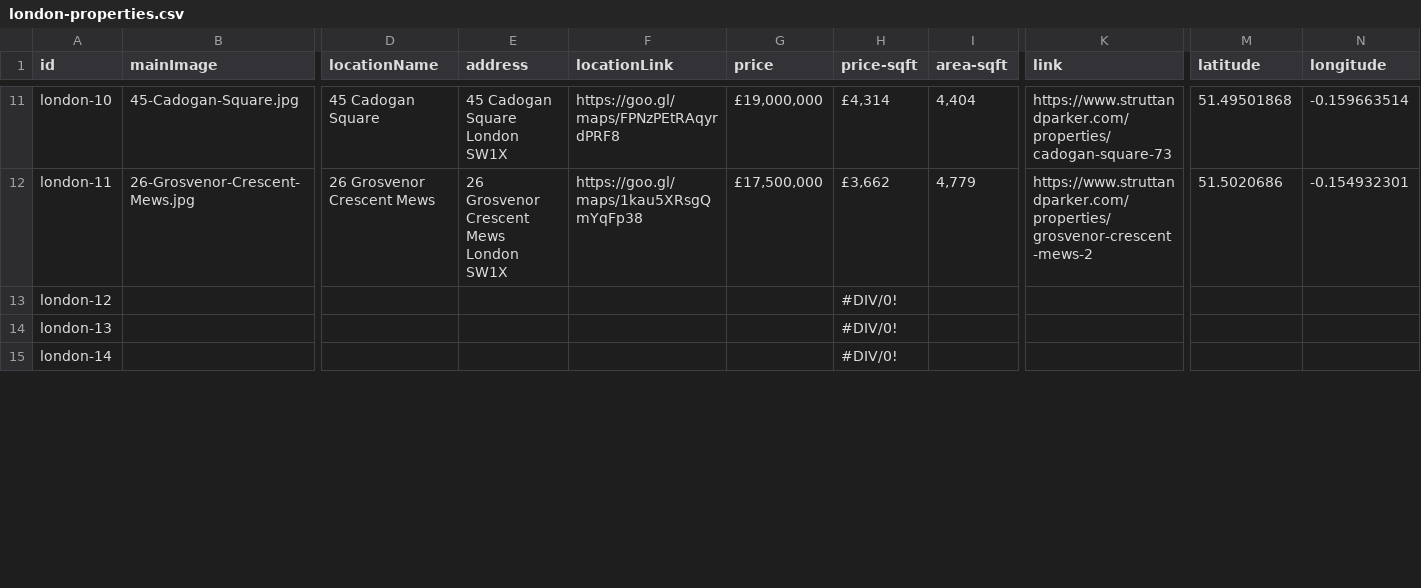
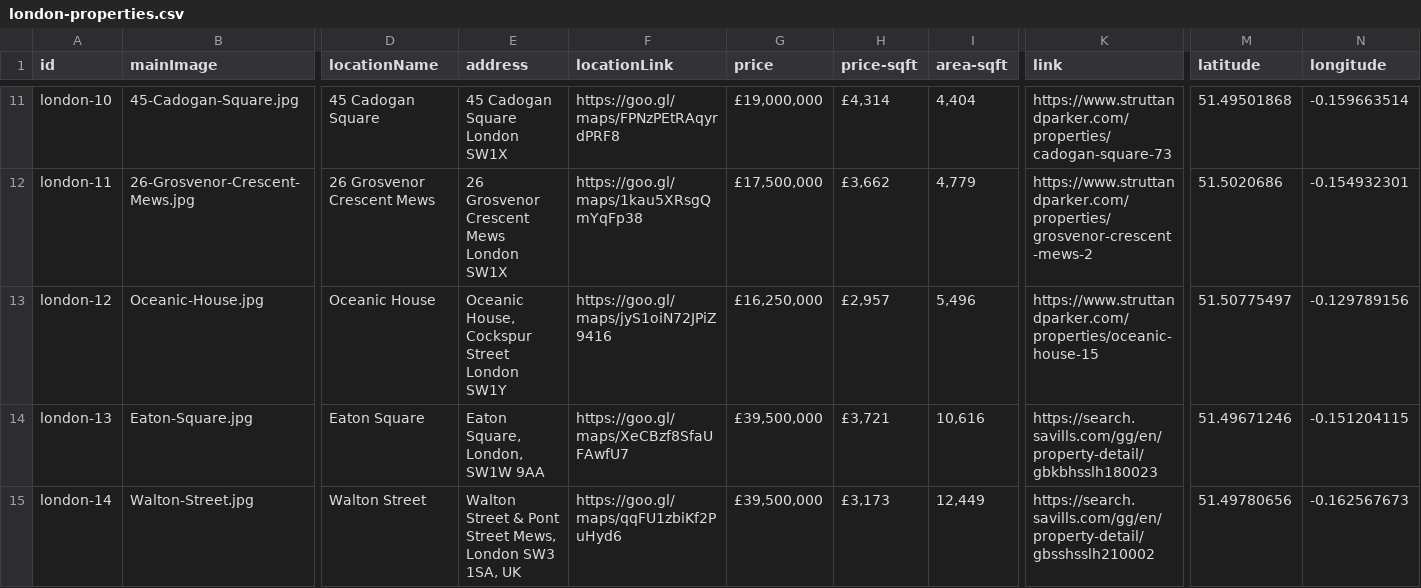
Before and after one commit to courtneysimonse/london-properties, a CSV file: london/london-properties.csv, drawn as a sheet; only a part is shown, gaps mark what is left out; the diff covers the shown part only; the diff names each change by its address in the sheet, - before the commit and + after, or states it on an @@ line.

Commit message:
add more properties

```diff
--- a/london/london-properties.csv
+++ b/london/london-properties.csv
-B13 (mainImage): (empty)
+B13 (mainImage): Oceanic-House.jpg
-D13 (locationName): (empty)
+D13 (locationName): Oceanic House
-E13 (address): (empty)
+E13 (address): Oceanic House, Cockspur Street London SW1Y
-F13 (locationLink): (empty)
+F13 (locationLink): https://goo.gl/maps/jyS1oiN72JPiZ9416
-G13 (price): (empty)
+G13 (price): £16,250,000
-H13 (price-sqft): #DIV/0!
+H13 (price-sqft): £2,957
-I13 (area-sqft): (empty)
+I13 (area-sqft): 5,496
-K13 (link): (empty)
+K13 (link): https://www.struttandparker.com/properties/oceanic-house-15
-M13 (latitude): (empty)
+M13 (latitude): 51.50775497
-N13 (longitude): (empty)
+N13 (longitude): -0.129789156
-B14 (mainImage): (empty)
+B14 (mainImage): Eaton-Square.jpg
-D14 (locationName): (empty)
+D14 (locationName): Eaton Square
-E14 (address): (empty)
+E14 (address): Eaton Square, London, SW1W 9AA
-F14 (locationLink): (empty)
+F14 (locationLink): https://goo.gl/maps/XeCBzf8SfaUFAwfU7
-G14:G15 (price): (empty)
+G14:G15 (price): £39,500,000
-H14 (price-sqft): #DIV/0!
+H14 (price-sqft): £3,721
-I14 (area-sqft): (empty)
+I14 (area-sqft): 10,616
-K14 (link): (empty)
+K14 (link): https://search.savills.com/gg/en/property-detail/gbkbhsslh180023
-M14 (latitude): (empty)
+M14 (latitude): 51.49671246
-N14 (longitude): (empty)
+N14 (longitude): -0.151204115
-B15 (mainImage): (empty)
+B15 (mainImage): Walton-Street.jpg
-D15 (locationName): (empty)
+D15 (locationName): Walton Street
-E15 (address): (empty)
+E15 (address): Walton Street & Pont Street Mews, London SW3 1SA, UK
-F15 (locationLink): (empty)
+F15 (locationLink): https://goo.gl/maps/qqFU1zbiKf2PuHyd6
-H15 (price-sqft): #DIV/0!
+H15 (price-sqft): £3,173
-I15 (area-sqft): (empty)
+I15 (area-sqft): 12,449
-K15 (link): (empty)
+K15 (link): https://search.savills.com/gg/en/property-detail/gbsshsslh210002
-M15 (latitude): (empty)
+M15 (latitude): 51.49780656
-N15 (longitude): (empty)
+N15 (longitude): -0.162567673
```
Also changed, not shown: 164 edited cells elsewhere in this file, 19 other files.
